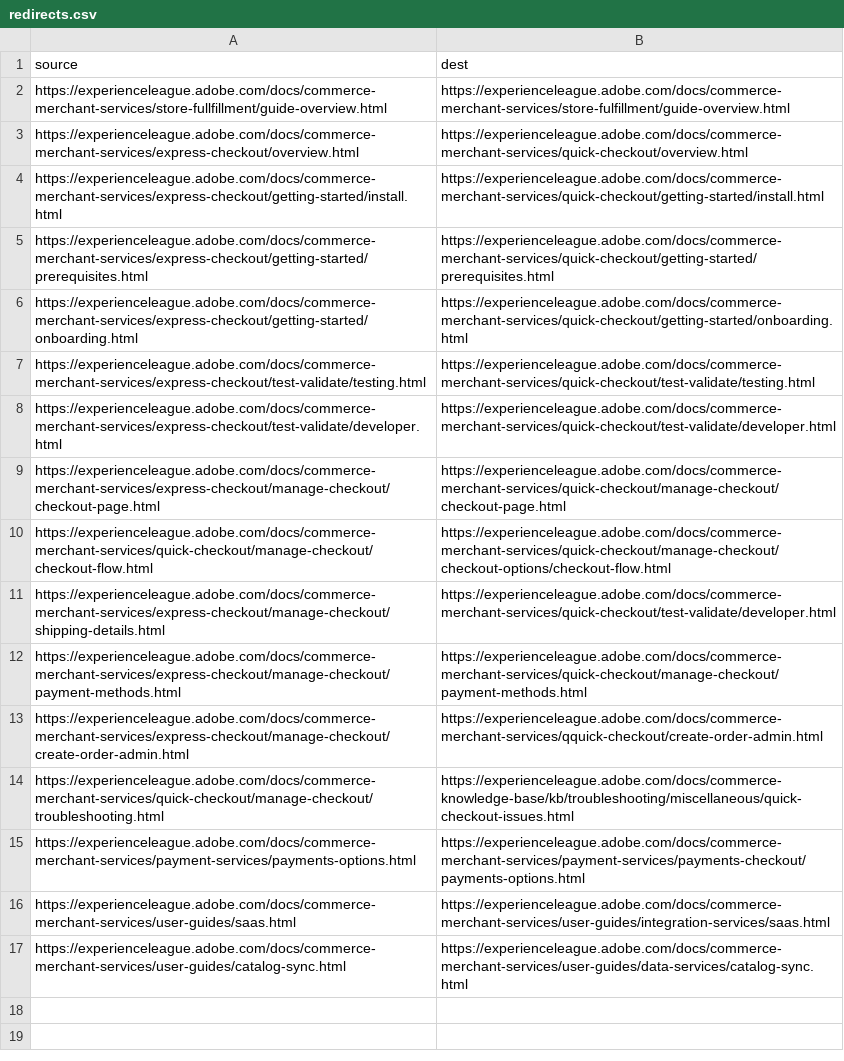
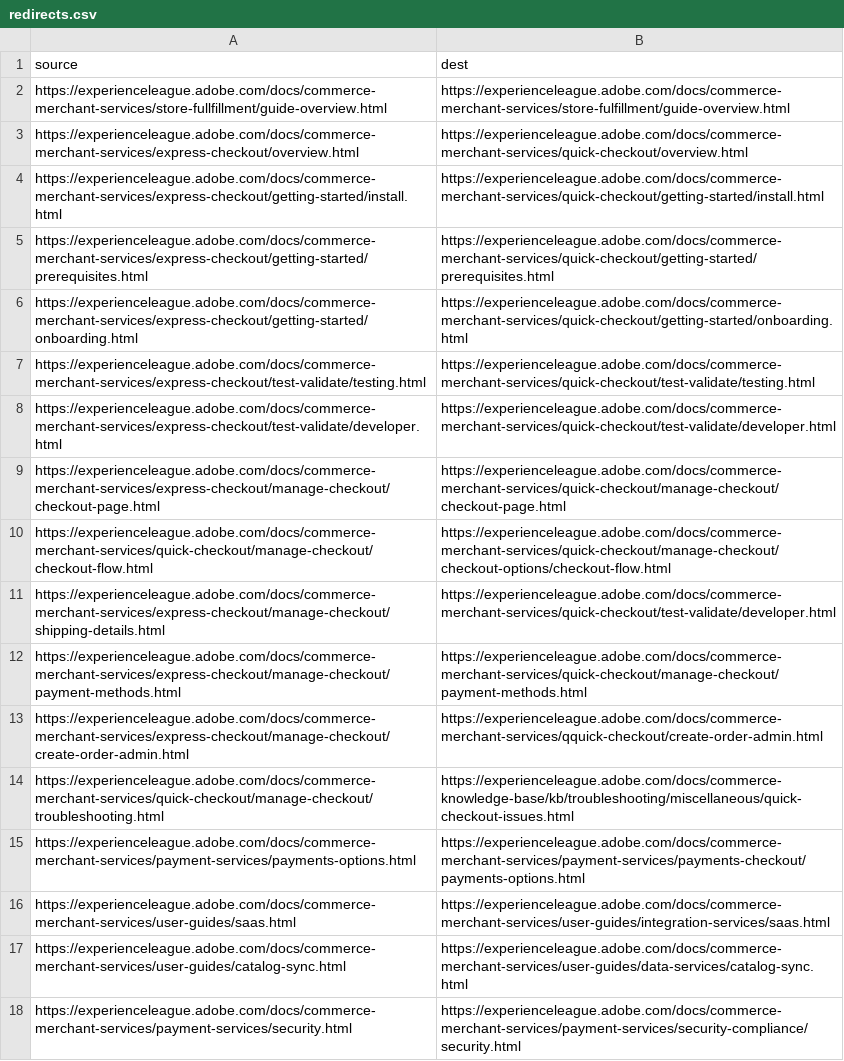
Before and after one commit to isabella232/commerce-merchant-services.it-IT, a CSV file: redirects.csv, drawn as a sheet; the diff names each change by its address in the sheet, - before the commit and + after, or states it on an @@ line.

```diff
--- a/redirects.csv
+++ b/redirects.csv
+row 18: https://experienceleague.adobe.com/docs/commerce-merchant-services/payment-services/security.html | https://experienceleague.adobe.com/docs/commerce-merchant-services/payment-services/security-compliance/security.html
```
Also changed, not shown: 2 other files.
